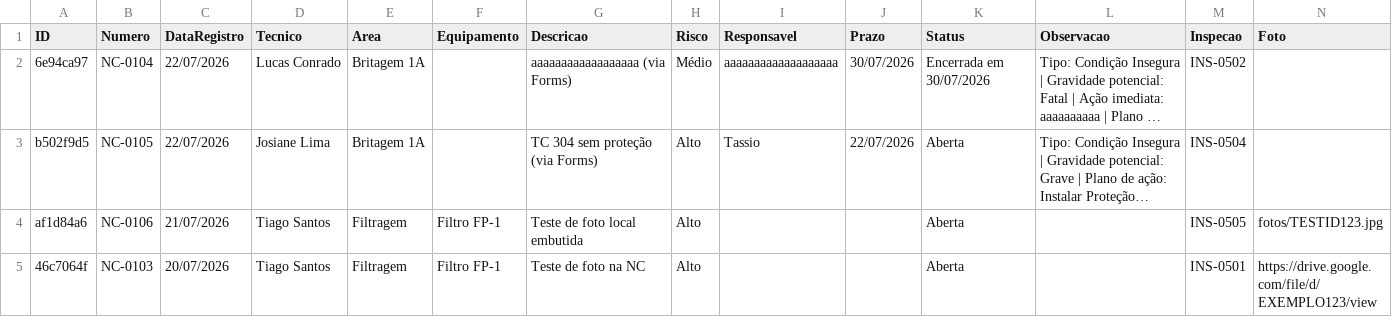
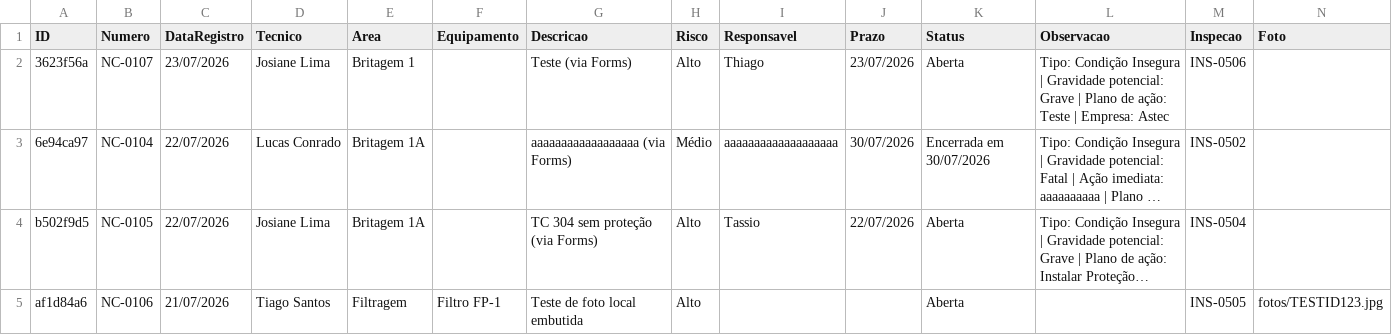
Before and after one commit to cedu360/Dashboard-cedro, a CSV file: data/nao_conformidades.csv, drawn as a sheet; only a part is shown; the shorter side is filled out with more unchanged rows; long unchanged cells end in …; the diff names each change by its address in the sheet, - before the commit and + after, or states it on an @@ line.

```diff
--- a/data/nao_conformidades.csv
+++ b/data/nao_conformidades.csv
+row 2: 3623f56a | NC-0107 | 23/07/2026 | Josiane Lima | Britagem 1 |  | Teste (via Forms) | Alto | Thiago | 23/07/2026 | Aberta | Tipo: Condição Insegura | Gravidade potencial: Grave | Plano de ação: Teste | Empresa: Astec | INS-0506
```
Also changed, not shown: data/inspecoes.csv, 3 other files.
